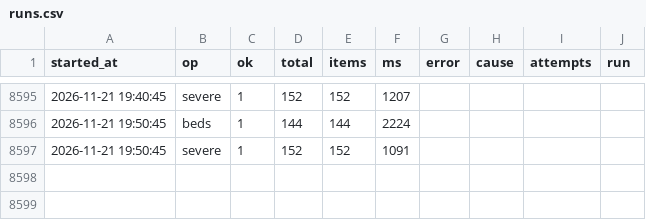
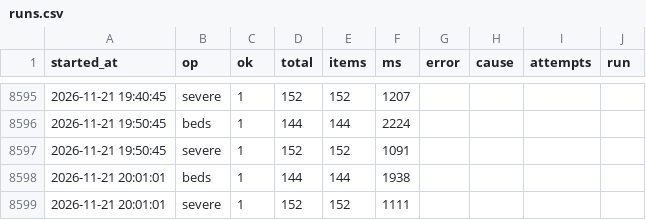
Before and after one commit to hyun19393/GoldenTime, a CSV file: data/runs.csv, drawn as a sheet; only a part is shown, gaps mark what is left out.

```diff
--- a/data/runs.csv
+++ b/data/runs.csv
@@ -8597 +8597,3 @@
 2026-11-21 19:50:45,severe,1,152,152,1091,,,,
+2026-11-21 20:01:01,beds,1,144,144,1938,,,,
+2026-11-21 20:01:01,severe,1,152,152,1111,,,,
```
Also changed, not shown: 8 other files.
